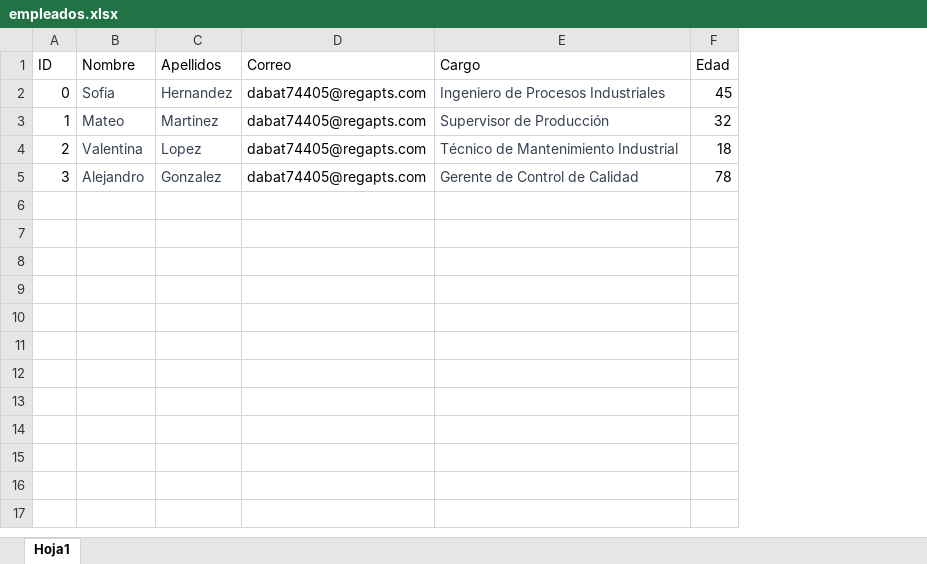
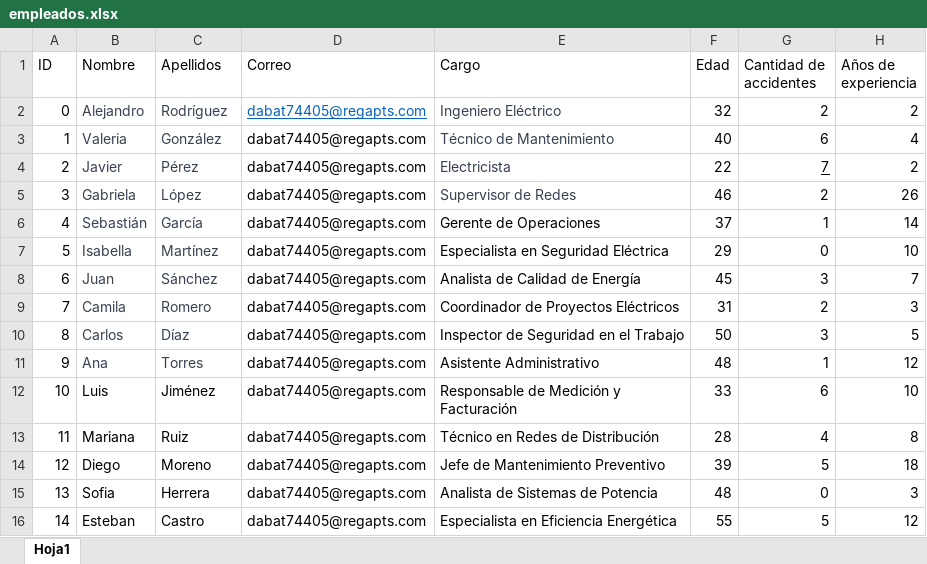
Before and after one commit to R0SEWT/GPTAutoMail, an Excel workbook: src/empleados.xlsx, sheet Hoja1, drawn as a sheet; values as stored, in another font and other column widths than the file's, no borders; the diff names each change by its address in the sheet, - before the commit and + after, or states it on an @@ line.

```diff
--- a/src/empleados.xlsx (sheet Hoja1)
+++ b/src/empleados.xlsx (sheet Hoja1)
+column G (Cantidad de accidentes), rows 2-5: 2 | 6 | 7 | 2
+column H (Años de experiencia), rows 2-5: 2 | 4 | 2 | 26
-B2 (Nombre): Sofia
+B2 (Nombre): Alejandro
-C2 (Apellidos): Hernandez
+C2 (Apellidos): Rodríguez
@@ D2 underline: off → on, text colour: black → #0563C1 @@
-E2 (Cargo): Ingeniero de Procesos Industriales
+E2 (Cargo): Ingeniero Eléctrico
-F2 (Edad): 45
+F2 (Edad): 32
-B3 (Nombre): Mateo
+B3 (Nombre): Valeria
-C3 (Apellidos): Martinez
+C3 (Apellidos): González
-E3 (Cargo): Supervisor de Producción
+E3 (Cargo): Técnico de Mantenimiento
-F3 (Edad): 32
+F3 (Edad): 40
-B4 (Nombre): Valentina
+B4 (Nombre): Javier
-C4 (Apellidos): Lopez
+C4 (Apellidos): Pérez
-E4 (Cargo): Técnico de Mantenimiento Industrial
+E4 (Cargo): Electricista
-F4 (Edad): 18
+F4 (Edad): 22
-B5 (Nombre): Alejandro
+B5 (Nombre): Gabriela
-C5 (Apellidos): Gonzalez
+C5 (Apellidos): López
-E5 (Cargo): Gerente de Control de Calidad
+E5 (Cargo): Supervisor de Redes
-F5 (Edad): 78
+F5 (Edad): 46
+row 6: 4 | Sebastián | García | dabat74405@regapts.com | Gerente de Operaciones | 37 | 1 | 14
+row 7: 5 | Isabella | Martínez | dabat74405@regapts.com | Especialista en Seguridad Eléctrica | 29 | 0 | 10
+row 8: 6 | Juan | Sánchez | dabat74405@regapts.com | Analista de Calidad de Energía | 45 | 3 | 7
+row 9: 7 | Camila | Romero | dabat74405@regapts.com | Coordinador de Proyectos Eléctricos | 31 | 2 | 3
+row 10: 8 | Carlos | Díaz | dabat74405@regapts.com | Inspector de Seguridad en el Trabajo | 50 | 3 | 5
+row 11: 9 | Ana | Torres | dabat74405@regapts.com | Asistente Administrativo | 48 | 1 | 12
+row 12: 10 | Luis | Jiménez | dabat74405@regapts.com | Responsable de Medición y Facturación | 33 | 6 | 10
+row 13: 11 | Mariana | Ruiz | dabat74405@regapts.com | Técnico en Redes de Distribución | 28 | 4 | 8
+row 14: 12 | Diego | Moreno | dabat74405@regapts.com | Jefe de Mantenimiento Preventivo | 39 | 5 | 18
+row 15: 13 | Sofia | Herrera | dabat74405@regapts.com | Analista de Sistemas de Potencia | 48 | 0 | 3
+row 16: 14 | Esteban | Castro | dabat74405@regapts.com | Especialista en Eficiencia Energética | 55 | 5 | 12
```
Also changed, not shown: 2 other files.
